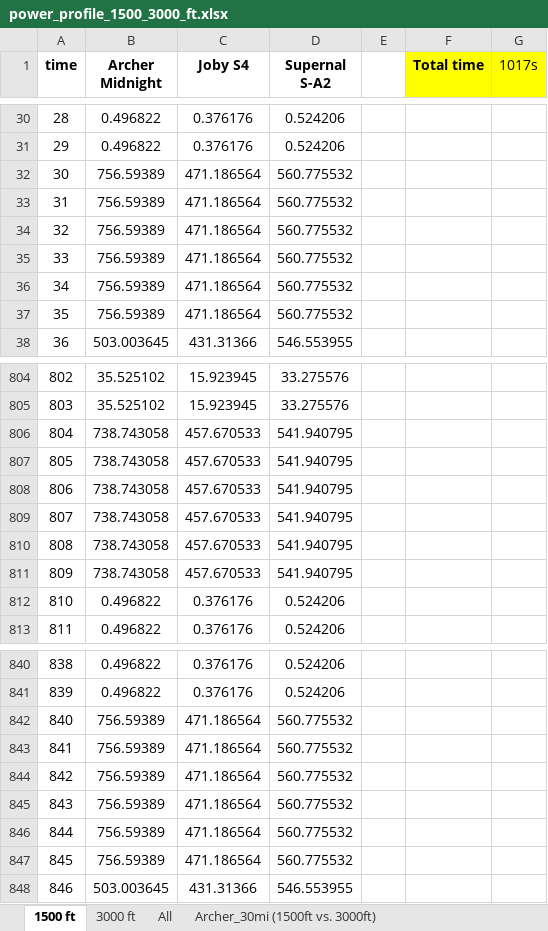
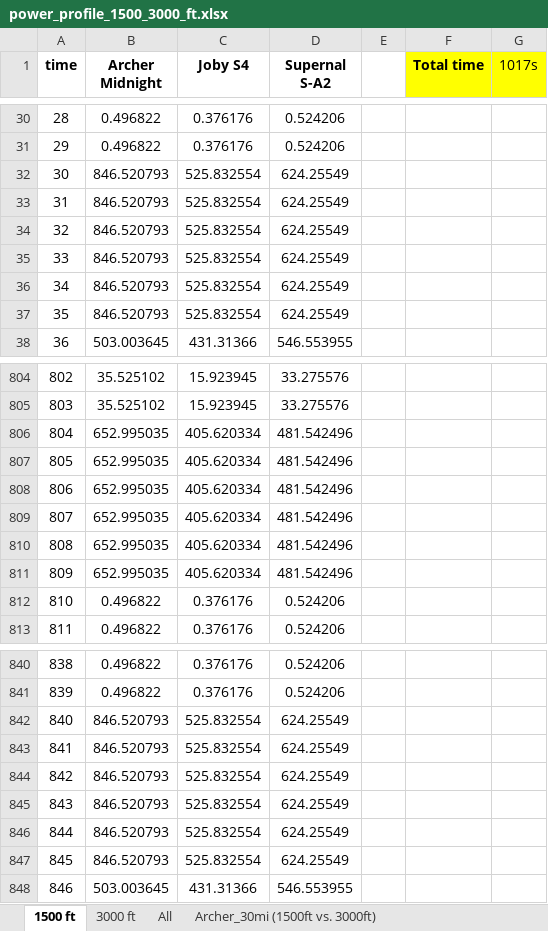
Before and after one commit to starbelt/evtolpy, an Excel workbook: analysis/cfg-case-study/result-summary/power-analysis/power_profile_1500_3000_ft.xlsx, sheet 1500 ft, drawn as a sheet; only a part is shown, gaps mark what is left out; values as stored, in another font and other column widths than the file's, no borders; charts and pictures not drawn; the diff covers the shown part only; the diff names each change by its address in the sheet, - before the commit and + after, or states it on an @@ line.

```diff
--- a/analysis/cfg-case-study/result-summary/power-analysis/power_profile_1500_3000_ft.xlsx (sheet 1500 ft)
+++ b/analysis/cfg-case-study/result-summary/power-analysis/power_profile_1500_3000_ft.xlsx (sheet 1500 ft)
-B32:B37 (Archer Midnight): 756.59389
+B32:B37 (Archer Midnight): 846.520793
-C32:C37 (Joby S4): 471.186564
+C32:C37 (Joby S4): 525.832554
-D32:D37 (Supernal S-A2): 560.775532
+D32:D37 (Supernal S-A2): 624.25549
-B806:B811 (Archer Midnight): 738.743058
+B806:B811 (Archer Midnight): 652.995035
-C806:C811 (Joby S4): 457.670533
+C806:C811 (Joby S4): 405.620334
-D806:D811 (Supernal S-A2): 541.940795
+D806:D811 (Supernal S-A2): 481.542496
-B842:B847 (Archer Midnight): 756.59389
+B842:B847 (Archer Midnight): 846.520793
-C842:C847 (Joby S4): 471.186564
+C842:C847 (Joby S4): 525.832554
-D842:D847 (Supernal S-A2): 560.775532
+D842:D847 (Supernal S-A2): 624.25549
```
Also changed, not shown: 18 edited cells elsewhere in this sheet, sheet 3000 ft, sheet Archer_30mi (1500ft vs. 3000ft), sheet Joby_30mi (1500ft vs. 3000), sheet Supernal_30mi (1500ft vs. 3000), charts or pictures, analysis/cfg-case-study/result-summary/energy-analysis/energy_1500_3000_ft.xlsx, analysis/cfg-case-study/result-summary/energy-analysis/energy_SOC_1500_3000_ft.xlsx, 2 other files.
